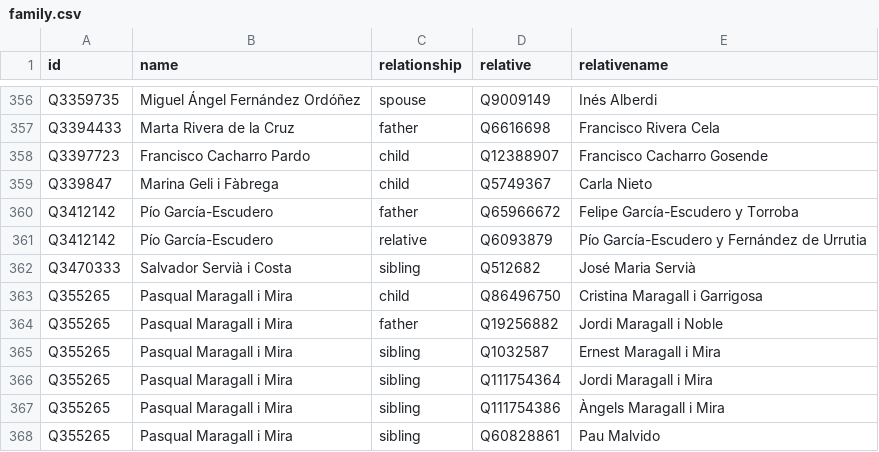
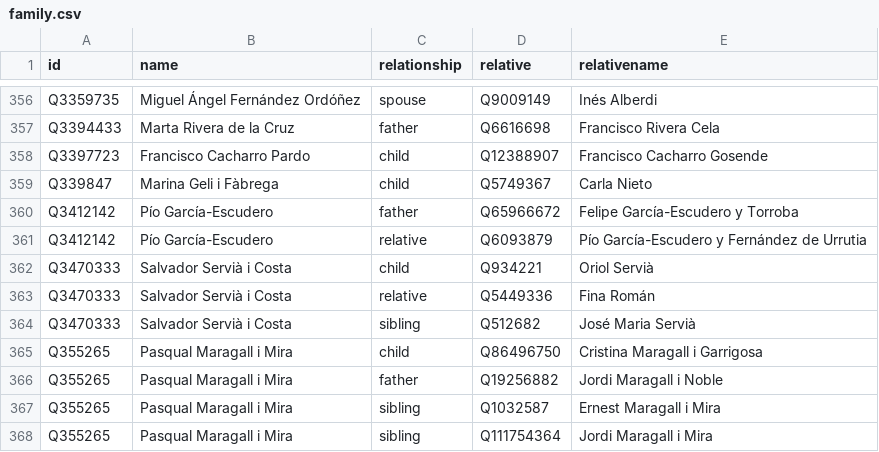
Before and after one commit to every-politician-scrapers/spain-ministers, a CSV file: html/family.csv, drawn as a sheet; only a part is shown, gaps mark what is left out; the shorter side is filled out with more unchanged rows; the diff names each change by its address in the sheet, - before the commit and + after, or states it on an @@ line.

Commit message:
PCB update

```diff
--- a/html/family.csv
+++ b/html/family.csv
+row 362: Q3470333 | Salvador Servià i Costa | child | Q934221 | Oriol Servià
+row 363: Q3470333 | Salvador Servià i Costa | relative | Q5449336 | Fina Román
```
